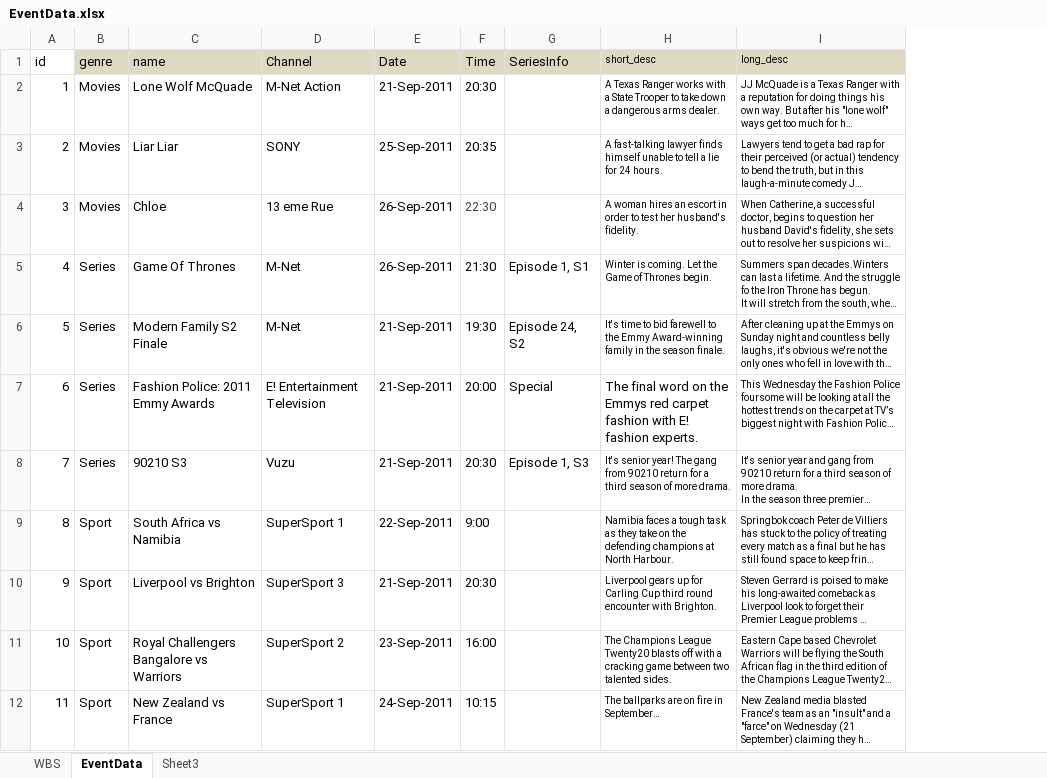
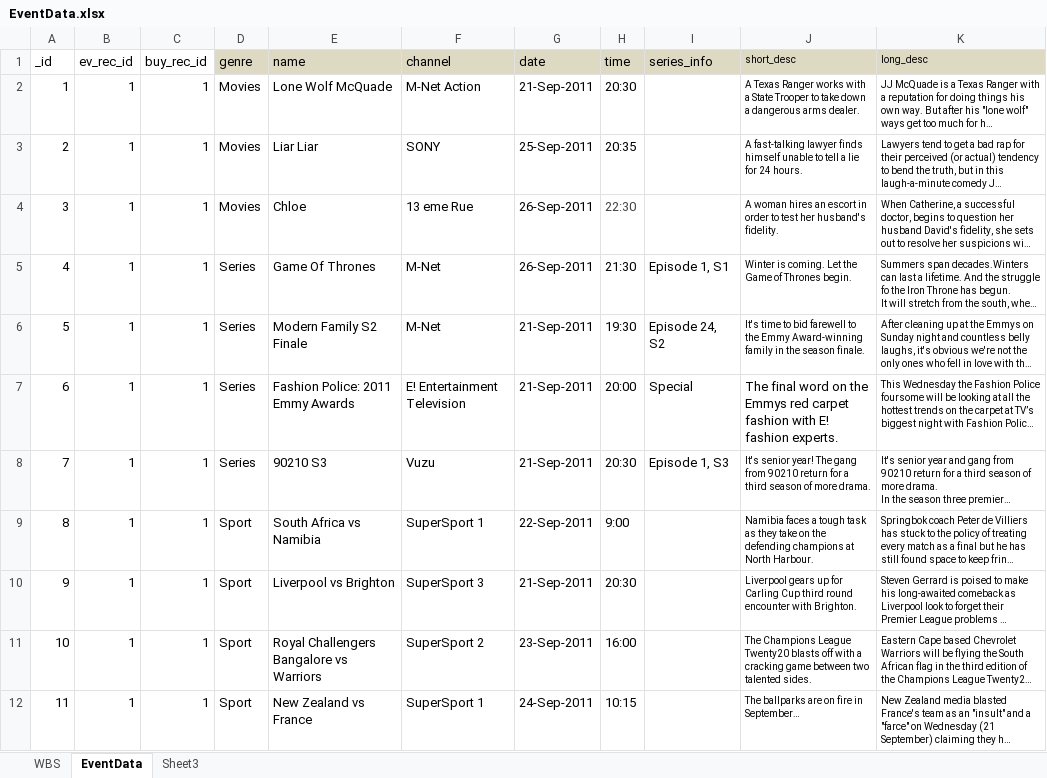
Before and after one commit to vaugan/whatsON, an Excel workbook: data/EventData.xlsx, sheet EventData, drawn as a sheet; only a part is shown; long unchanged cells end in …; values as stored, in another font and other column widths than the file's, no borders; addresses are those after the commit; the diff names each change by its address in the sheet, - before the commit and + after, or states it on an @@ line.

```diff
--- a/data/EventData.xlsx (sheet EventData)
+++ b/data/EventData.xlsx (sheet EventData)
+column B (ev_rec_id), rows 2-12: all 1
+column C (buy_rec_id), rows 2-12: all 1
-A1: id
+A1: _id
-F1: Channel
+F1: channel
-G1: Date
+G1: date
-H1: Time
+H1: time
-I1: SeriesInfo
+I1: series_info
```
Also changed, not shown: 5 other files.
